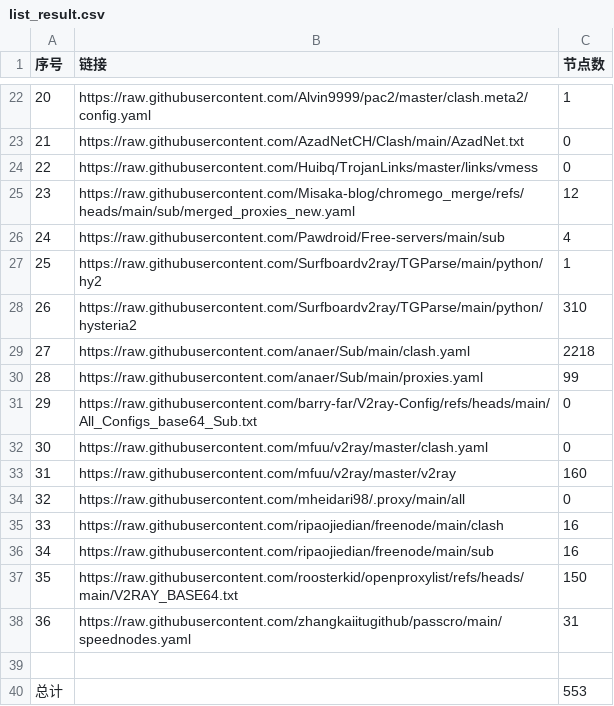
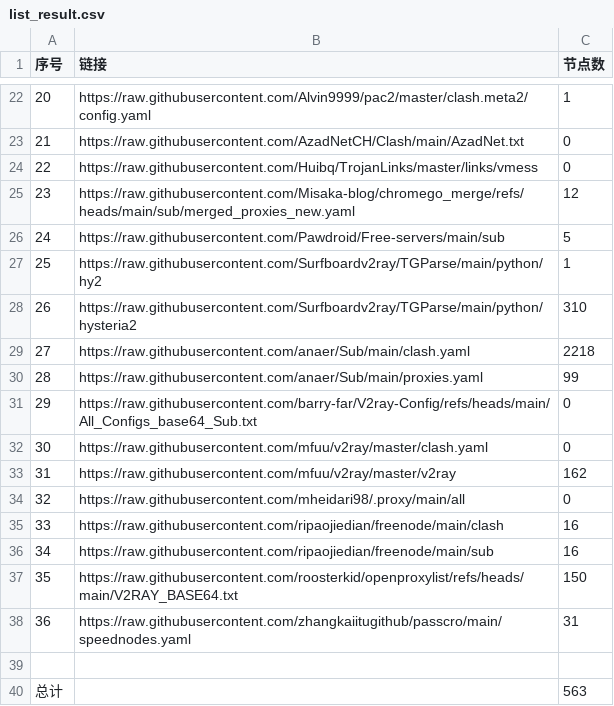
Before and after one commit to uutwo/NoMoreWalls, a CSV file: list_result.csv, drawn as a sheet; only a part is shown, gaps mark what is left out.

```diff
--- a/list_result.csv
+++ b/list_result.csv
@@ -25,3 +25,3 @@
 23,https://raw.githubusercontent.com/Misaka-blog/chromego_merge/refs/heads/main/sub/merged_proxies_new.yaml,12
-24,https://raw.githubusercontent.com/Pawdroid/Free-servers/main/sub,4
+24,https://raw.githubusercontent.com/Pawdroid/Free-servers/main/sub,5
 25,https://raw.githubusercontent.com/Surfboardv2ray/TGParse/main/python/hy2,1
@@ -32,3 +32,3 @@
 30,https://raw.githubusercontent.com/mfuu/v2ray/master/clash.yaml,0
-31,https://raw.githubusercontent.com/mfuu/v2ray/master/v2ray,160
+31,https://raw.githubusercontent.com/mfuu/v2ray/master/v2ray,162
 32,https://raw.githubusercontent.com/mheidari98/.proxy/main/all,0
@@ -39,2 +39,2 @@
 
-总计,,553
+总计,,563
```
Also changed, not shown: 25 other files.
